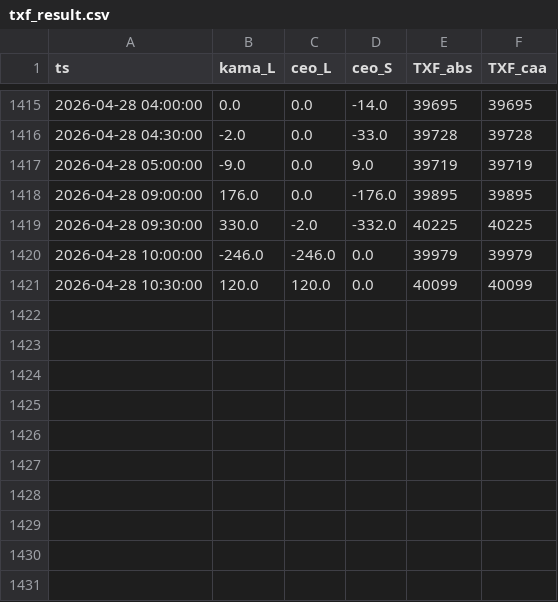
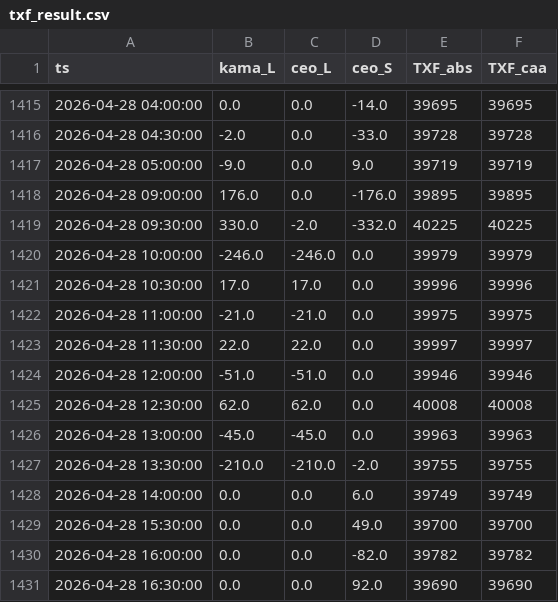
Before and after one commit to miYuz/2510001-site, a CSV file: txf_result.csv, drawn as a sheet; only a part is shown, gaps mark what is left out.

Commit message:
Daily Dashboard Data Update

```diff
--- a/txf_result.csv
+++ b/txf_result.csv
@@ -1420,2 +1420,12 @@ ts,kama_L,ceo_L,ceo_S,TXF_abs,TXF_caa
 2026-04-28 10:00:00,-246.0,-246.0,0.0,39979,39979
-2026-04-28 10:30:00,120.0,120.0,0.0,40099,40099
+2026-04-28 10:30:00,17.0,17.0,0.0,39996,39996
+2026-04-28 11:00:00,-21.0,-21.0,0.0,39975,39975
+2026-04-28 11:30:00,22.0,22.0,0.0,39997,39997
+2026-04-28 12:00:00,-51.0,-51.0,0.0,39946,39946
+2026-04-28 12:30:00,62.0,62.0,0.0,40008,40008
+2026-04-28 13:00:00,-45.0,-45.0,0.0,39963,39963
+2026-04-28 13:30:00,-210.0,-210.0,-2.0,39755,39755
+2026-04-28 14:00:00,0.0,0.0,6.0,39749,39749
+2026-04-28 15:30:00,0.0,0.0,49.0,39700,39700
+2026-04-28 16:00:00,0.0,0.0,-82.0,39782,39782
+2026-04-28 16:30:00,0.0,0.0,92.0,39690,39690
```
